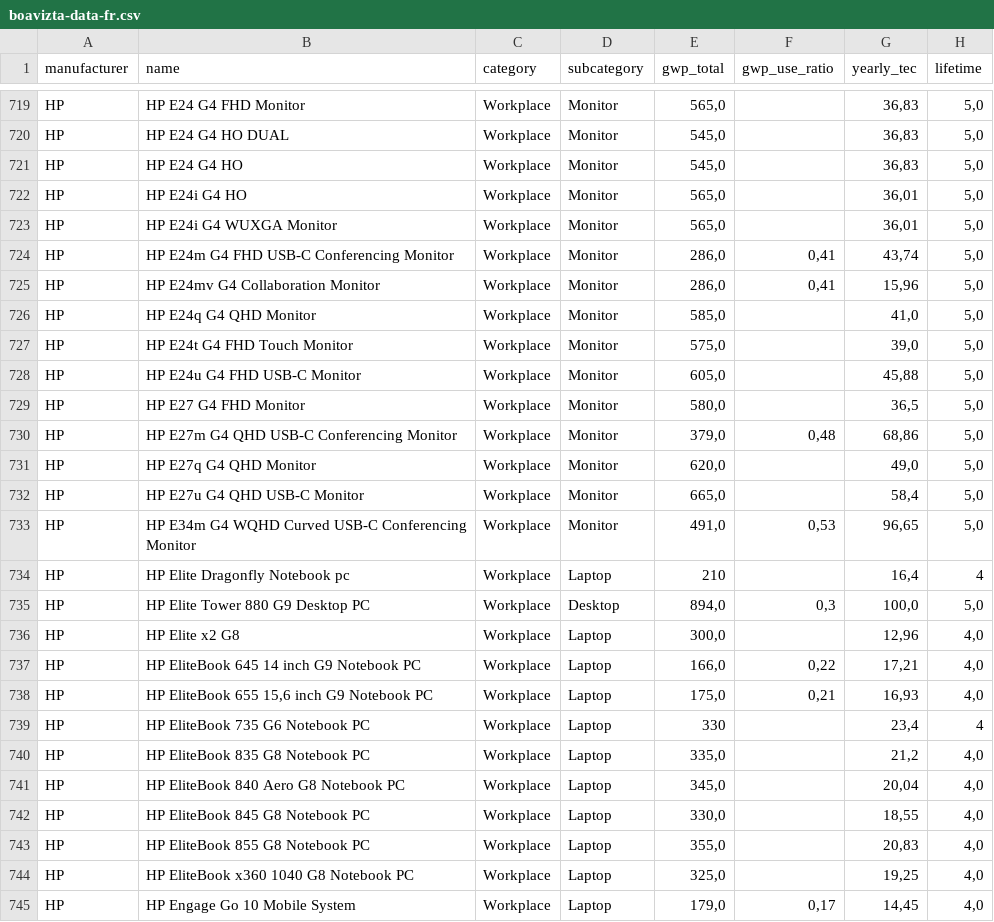
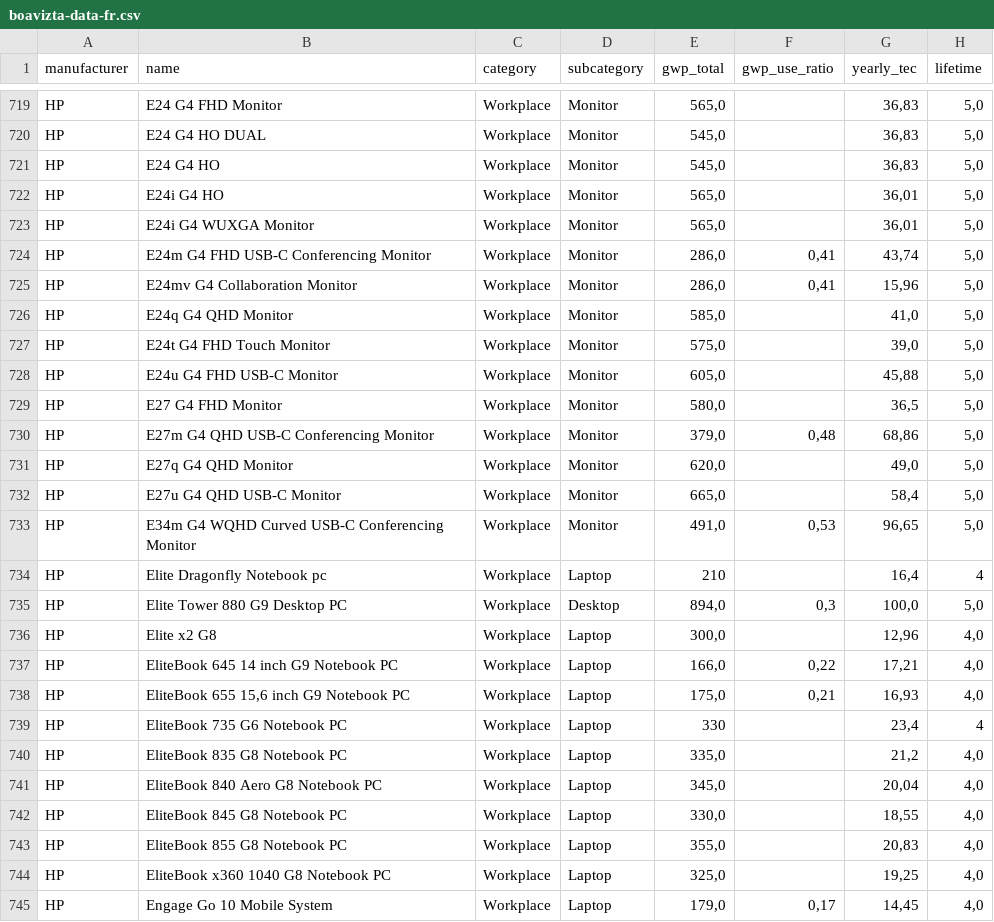
Before and after one commit to Boavizta/environmental-footprint-data, a CSV file: boavizta-data-fr.csv, drawn as a sheet; only a part is shown, gaps mark what is left out; the diff covers the shown part only; the diff names each change by its address in the sheet, - before the commit and + after, or states it on an @@ line.

Commit message:
delete HP in name

```diff
--- a/boavizta-data-fr.csv
+++ b/boavizta-data-fr.csv
-B719 (name): HP E24 G4 FHD Monitor
+B719 (name): E24 G4 FHD Monitor
-B720 (name): HP E24 G4 HO DUAL
+B720 (name): E24 G4 HO DUAL
-B721 (name): HP E24 G4 HO
+B721 (name): E24 G4 HO
-B722 (name): HP E24i G4 HO
+B722 (name): E24i G4 HO
-B723 (name): HP E24i G4 WUXGA Monitor
+B723 (name): E24i G4 WUXGA Monitor
-B724 (name): HP E24m G4 FHD USB-C Conferencing Monitor
+B724 (name): E24m G4 FHD USB-C Conferencing Monitor
-B725 (name): HP E24mv G4 Collaboration Monitor
+B725 (name): E24mv G4 Collaboration Monitor
-B726 (name): HP E24q G4 QHD Monitor
+B726 (name): E24q G4 QHD Monitor
-B727 (name): HP E24t G4 FHD Touch Monitor
+B727 (name): E24t G4 FHD Touch Monitor
-B728 (name): HP E24u G4 FHD USB-C Monitor
+B728 (name): E24u G4 FHD USB-C Monitor
-B729 (name): HP E27 G4 FHD Monitor
+B729 (name): E27 G4 FHD Monitor
-B730 (name): HP E27m G4 QHD USB-C Conferencing Monitor
+B730 (name): E27m G4 QHD USB-C Conferencing Monitor
-B731 (name): HP E27q G4 QHD Monitor
+B731 (name): E27q G4 QHD Monitor
-B732 (name): HP E27u G4 QHD USB-C Monitor
+B732 (name): E27u G4 QHD USB-C Monitor
-B733 (name): HP E34m G4…
+B733 (name): E34m G4…
-B734 (name): HP Elite Dragonfly Notebook pc
+B734 (name): Elite Dragonfly Notebook pc
-B735 (name): HP Elite Tower 880 G9 Desktop PC
+B735 (name): Elite Tower 880 G9 Desktop PC
-B736 (name): HP Elite x2 G8
+B736 (name): Elite x2 G8
-B737 (name): HP EliteBook 645 14 inch G9 Notebook PC
+B737 (name): EliteBook 645 14 inch G9 Notebook PC
-B738 (name): HP EliteBook 655 15,6 inch G9 Notebook PC
+B738 (name): EliteBook 655 15,6 inch G9 Notebook PC
-B739 (name): HP EliteBook 735 G6 Notebook PC
+B739 (name): EliteBook 735 G6 Notebook PC
-B740 (name): HP EliteBook 835 G8 Notebook PC
+B740 (name): EliteBook 835 G8 Notebook PC
-B741 (name): HP EliteBook 840 Aero G8 Notebook PC
+B741 (name): EliteBook 840 Aero G8 Notebook PC
-B742 (name): HP EliteBook 845 G8 Notebook PC
+B742 (name): EliteBook 845 G8 Notebook PC
-B743 (name): HP EliteBook 855 G8 Notebook PC
+B743 (name): EliteBook 855 G8 Notebook PC
-B744 (name): HP EliteBook x360 1040 G8 Notebook PC
+B744 (name): EliteBook x360 1040 G8 Notebook PC
-B745 (name): HP Engage Go 10 Mobile System
+B745 (name): Engage Go 10 Mobile System
```
Also changed, not shown: 93 edited cells elsewhere in this file.
